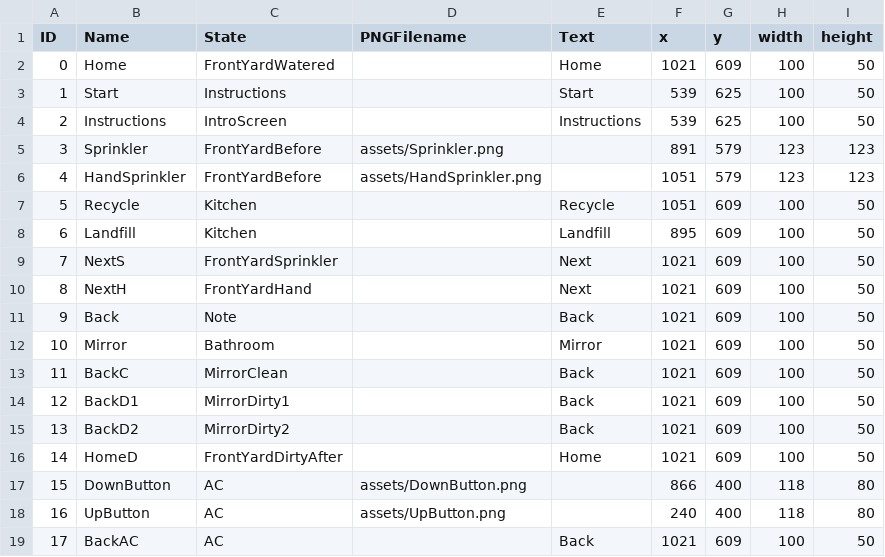
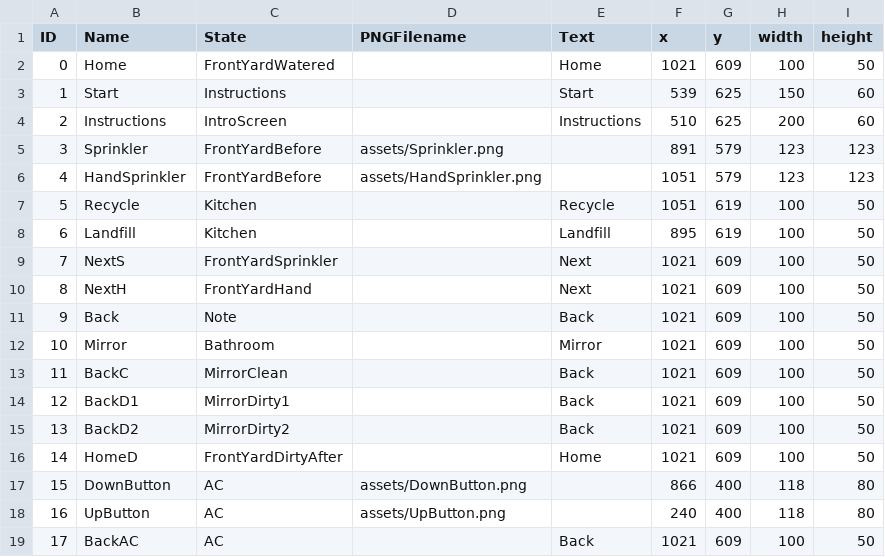
Before and after one commit to ylee73/Project2, a CSV file: data/clickableLayout.csv, drawn as a sheet.

```diff
--- a/data/clickableLayout.csv
+++ b/data/clickableLayout.csv
@@ -2,8 +2,8 @@ ID,Name,State,PNGFilename,Text,x,y,width,height
 0,Home,FrontYardWatered,,Home,1021,609,100,50
-1,Start,Instructions,,Start,539,625,100,50
-2,Instructions,IntroScreen,,Instructions,539,625,100,50
+1,Start,Instructions,,Start,539,625,150,60
+2,Instructions,IntroScreen,,Instructions,510,625,200,60
 3,Sprinkler,FrontYardBefore,assets/Sprinkler.png,,891,579,123,123
 4,HandSprinkler,FrontYardBefore,assets/HandSprinkler.png,,1051,579,123,123
-5,Recycle,Kitchen,,Recycle,1051,609,100,50
-6,Landfill,Kitchen,,Landfill,895,609,100,50
+5,Recycle,Kitchen,,Recycle,1051,619,100,50
+6,Landfill,Kitchen,,Landfill,895,619,100,50
 7,NextS,FrontYardSprinkler,,Next,1021,609,100,50
```
Also changed, not shown: assets/BackyardLandfill_cl.csv, data/adventureStates.csv, 16 other files.
